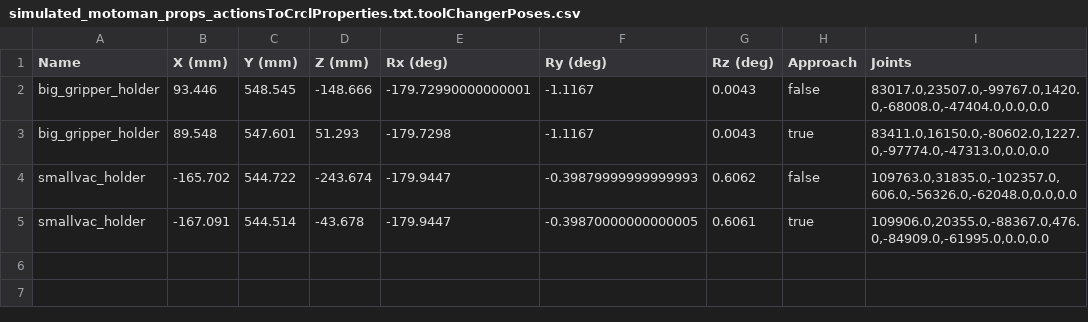
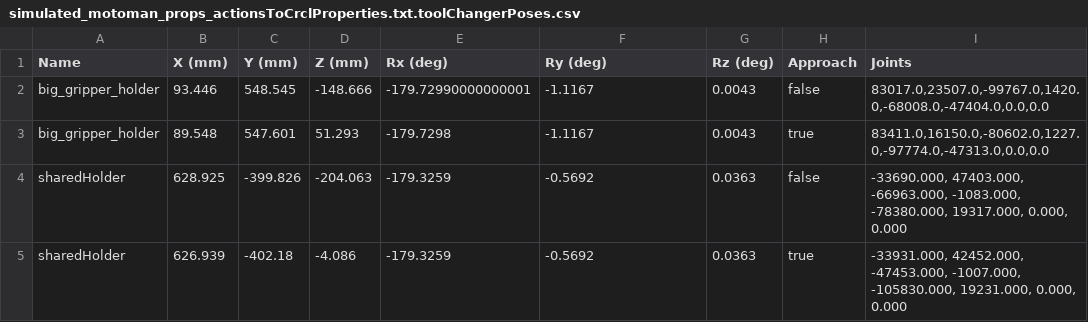
Before and after one commit to wshackle/aprs-framework, a CSV file: example_settings/multiple_simulated_systems_settings/simulated_motoman/simulated_motoman_props_actionsToCrclProperties.txt.toolChangerPoses.csv, drawn as a sheet; removed rows and columns are numbered as before the commit, all else as after; the diff names each change by its address in the sheet, - before the commit and + after, or states it on an @@ line.

```diff
--- a/example_settings/multiple_simulated_systems_settings/simulated_motoman/simulated_motoman_props_actionsToCrclProperties.txt.toolChangerPoses.csv
+++ b/example_settings/multiple_simulated_systems_settings/simulated_motoman/simulated_motoman_props_actionsToCrclProperties.txt.toolChangerPoses.csv
-row 4: smallvac_holder | -165.702 | 544.722 | -243.674 | -179.9447 | -0.39879999999999993 | 0.6062 | false | 109763.0,31835.0,-102357.0,606.0,-56326.0,-62048.0,0.0,0.0
-row 5: smallvac_holder | -167.091 | 544.514 | -43.678 | -179.9447 | -0.39870000000000005 | 0.6061 | true | 109906.0,20355.0,-88367.0,476.0,-84909.0,-61995.0,0.0,0.0
+row 4: sharedHolder | 628.925 | -399.826 | -204.063 | -179.3259 | -0.5692 | 0.0363 | false | -33690.000, 47403.000, -66963.000, -1083.000, -78380.000, 19317.000, 0.000, 0.000
+row 5: sharedHolder | 626.939 | -402.18 | -4.086 | -179.3259 | -0.5692 | 0.0363 | true | -33931.000, 42452.000, -47453.000, -1007.000, -105830.000, 19231.000, 0.000, 0.000
```
Also changed, not shown: example_settings/multiple_simulated_systems_settings/simulated_motoman/simulated_motoman_props_actionsToCrclProperties.txt.toolHolderContents.csv, example_settings/multiple_simulated_systems_settings/simulated_motoman/start_run_motoman_shared_table_objects_in_parts_trays.csv, 17 other files.
